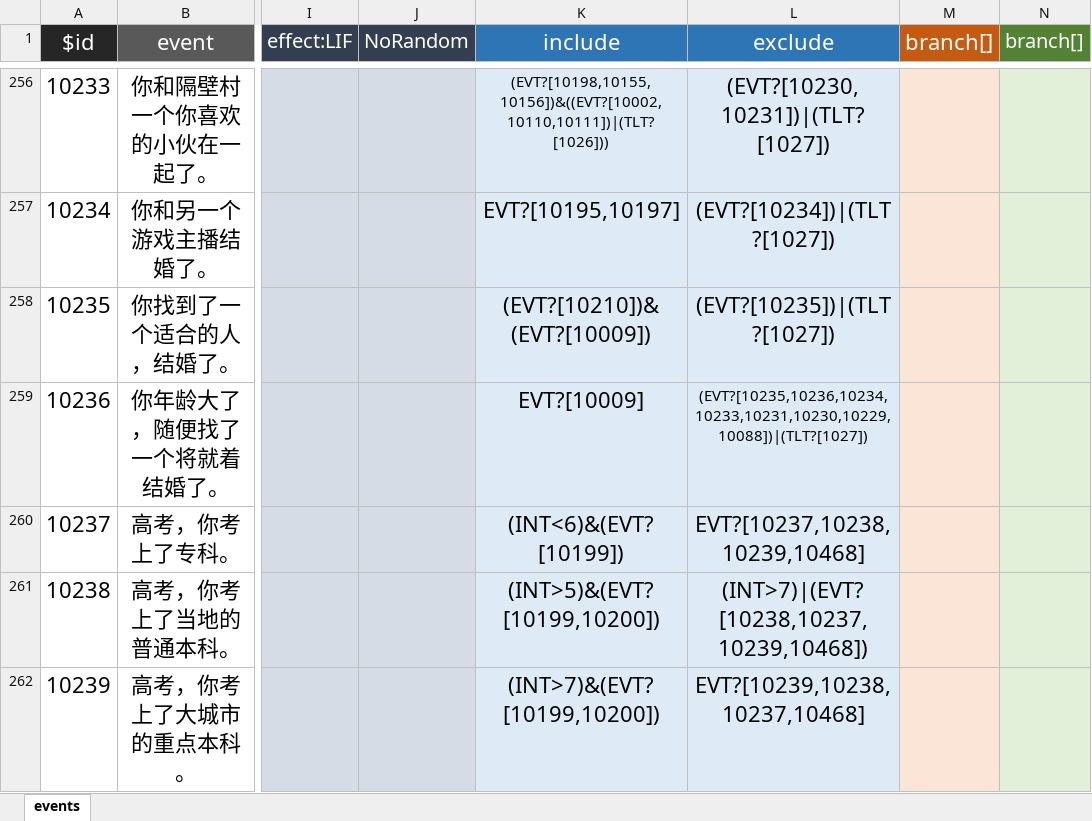
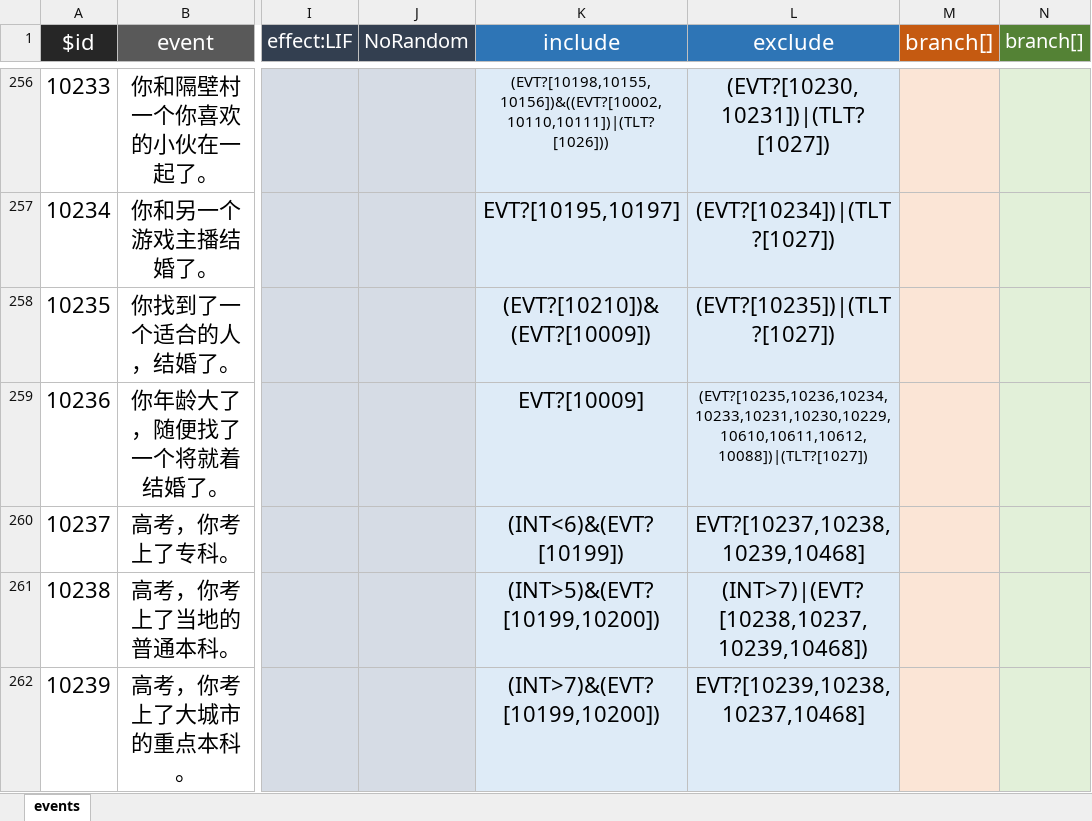
Before and after one commit to xiesean/lifeRestart, an Excel workbook: data/events.xlsx, sheet events, drawn as a sheet; only a part is shown, gaps mark what is left out; values as stored, in another font and other column widths than the file's, no borders; the diff covers the shown part only; the diff names each change by its address in the sheet, - before the commit and + after, or states it on an @@ line.

```diff
--- a/data/events.xlsx (sheet events)
+++ b/data/events.xlsx (sheet events)
-L259 (exclude): (EVT?[10235,10236,10234,10233,10231,10230,10229,10088])|(TLT?[1027])
+L259 (exclude): (EVT?[10235,10236,10234,10233,10231,10230,10229,10610,10611,10612,10088])|(TLT?[1027])
```
Also changed, not shown: 1 removed row and 13 edited cells elsewhere in this sheet, 1 other file.
